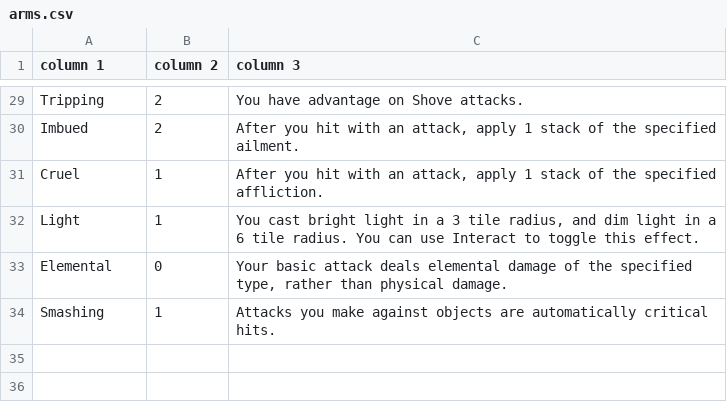
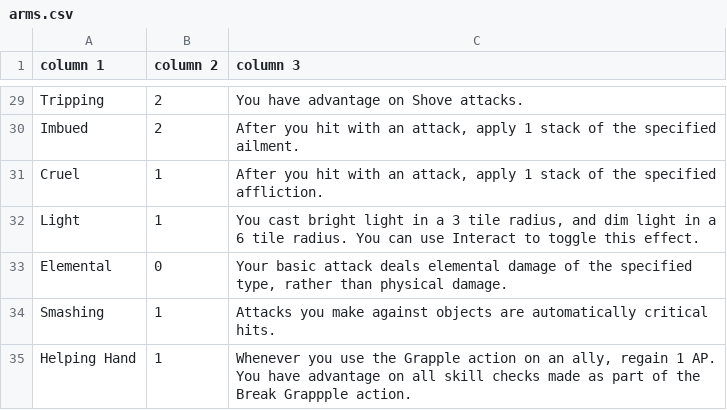
Before and after one commit to Leafwing-Studios/fonts-of-power, a CSV file: docs/src/character-options/gear/affixes/arms.csv, drawn as a sheet; only a part is shown, gaps mark what is left out.

```diff
--- a/docs/src/character-options/gear/affixes/arms.csv
+++ b/docs/src/character-options/gear/affixes/arms.csv
@@ -34 +34,2 @@
 "Smashing","1","Attacks you make against objects are automatically critical hits."
+"Helping Hand","1","Whenever you use the Grapple action on an ally, regain 1 AP. You have advantage on all skill checks made as part of the Break Grappple action."
```
Also changed, not shown: docs/src/character-options/species/reclaimer/combat_feats.csv, docs/src/character-options/species/slime/combat_feats.csv.
